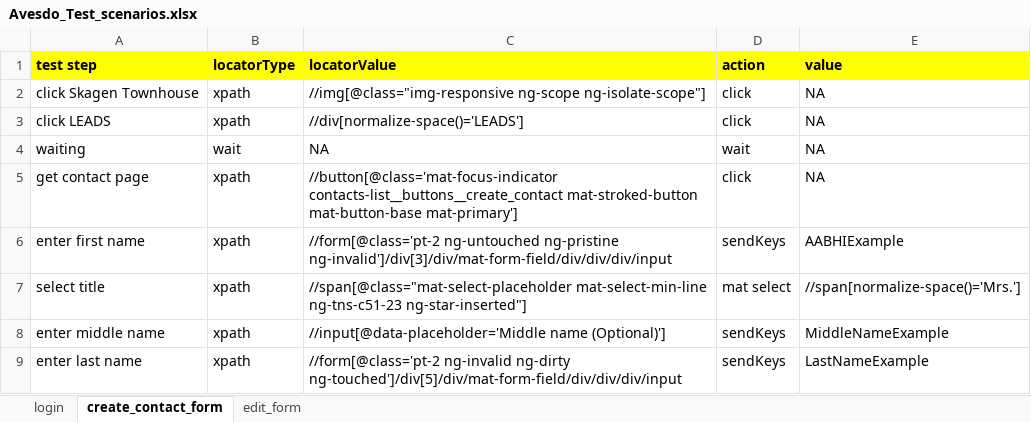
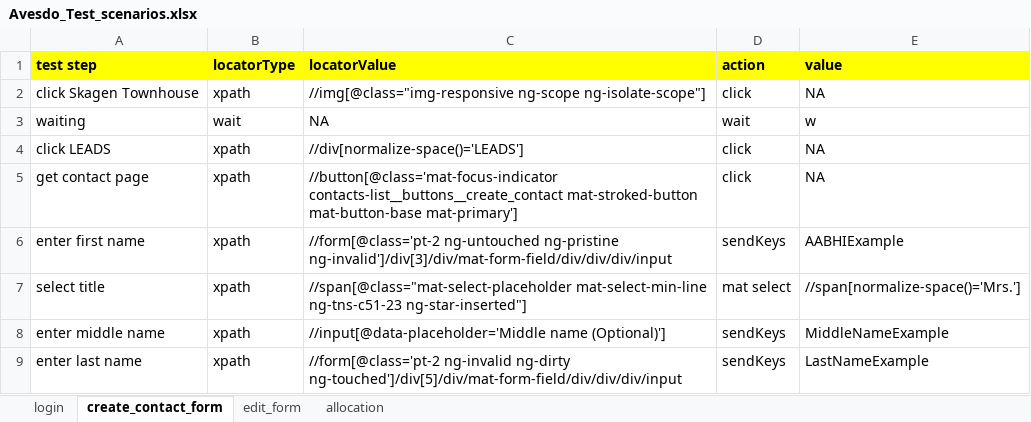
Before and after one commit to Abhilash0675/KeywordDrivenFramework, an Excel workbook: src/main/java/com/qa/hs/keyword/scenarios/Avesdo_Test_scenarios.xlsx, sheet create_contact_form, drawn as a sheet; only a part is shown; values as stored, in another font and other column widths than the file's, no borders; removed rows and columns are numbered as before the commit, all else as after; the diff names each change by its address in the sheet, - before the commit and + after, or states it on an @@ line.

```diff
--- a/src/main/java/com/qa/hs/keyword/scenarios/Avesdo_Test_scenarios.xlsx (sheet create_contact_form)
+++ b/src/main/java/com/qa/hs/keyword/scenarios/Avesdo_Test_scenarios.xlsx (sheet create_contact_form)
+sheet tab: allocation
+row 3: waiting | wait | NA | wait | w
-row 4: waiting | wait | NA | wait | NA
```
Also changed, not shown: sheet edit_form, 48 other files.
